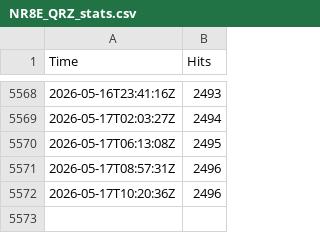
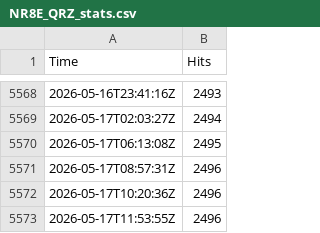
Before and after one commit to EvanBoyar/qrz-tracker, a CSV file: NR8E_QRZ_stats.csv, drawn as a sheet; only a part is shown, gaps mark what is left out; the diff names each change by its address in the sheet, - before the commit and + after, or states it on an @@ line.

```diff
--- a/NR8E_QRZ_stats.csv
+++ b/NR8E_QRZ_stats.csv
+row 5573: 2026-05-17T11:53:55Z | 2496
```
